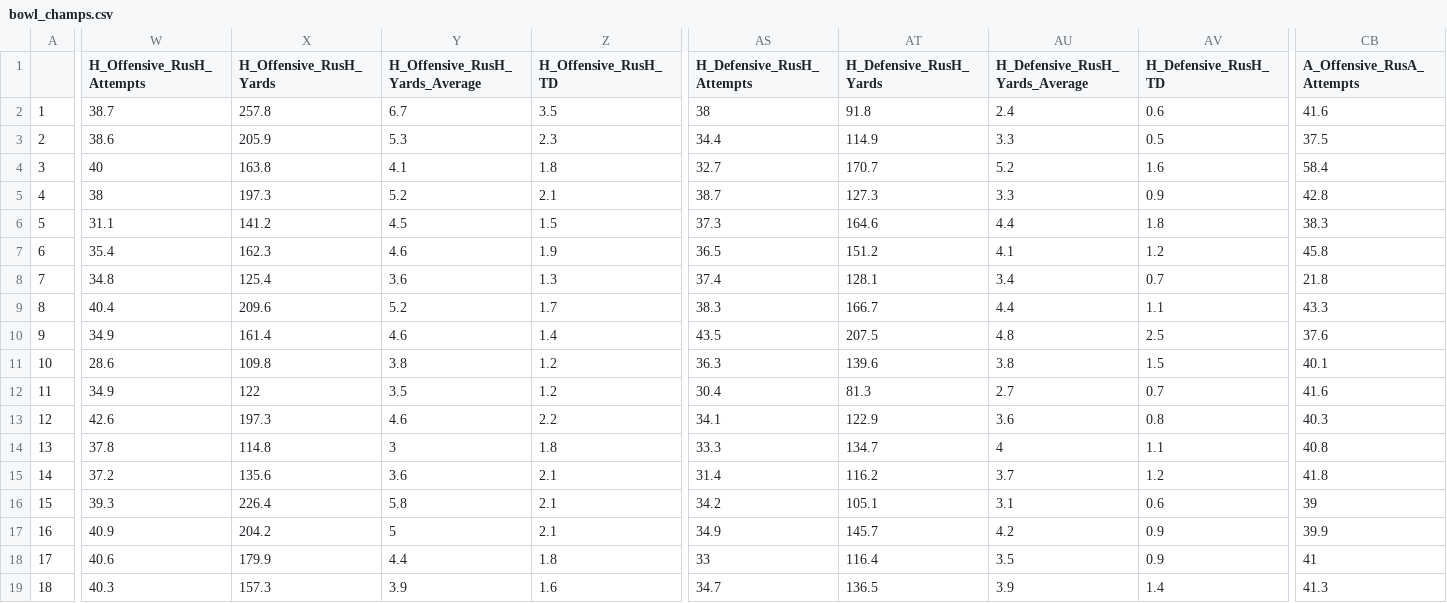
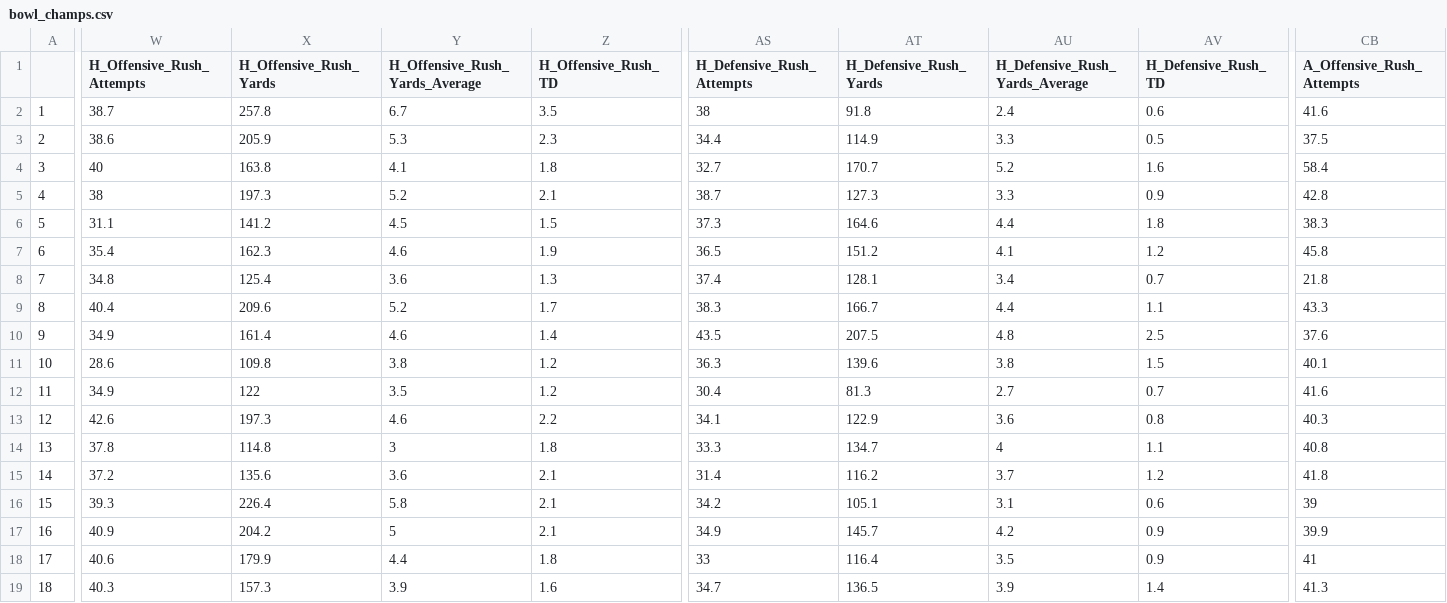
Before and after one commit to nuclearkatie/cfb-machine-learning, a CSV file: bowl_champs.csv, drawn as a sheet; only a part is shown, gaps mark what is left out; the diff covers the shown part only; the diff names each change by its address in the sheet, - before the commit and + after, or states it on an @@ line.

Commit message:
small updates to data

```diff
--- a/bowl_champs.csv
+++ b/bowl_champs.csv
-W1: H_Offensive_RusH_Attempts
+W1: H_Offensive_Rush_Attempts
-X1: H_Offensive_RusH_Yards
+X1: H_Offensive_Rush_Yards
-Y1: H_Offensive_RusH_Yards_Average
+Y1: H_Offensive_Rush_Yards_Average
-Z1: H_Offensive_RusH_TD
+Z1: H_Offensive_Rush_TD
-AS1: H_Defensive_RusH_Attempts
+AS1: H_Defensive_Rush_Attempts
-AT1: H_Defensive_RusH_Yards
+AT1: H_Defensive_Rush_Yards
-AU1: H_Defensive_RusH_Yards_Average
+AU1: H_Defensive_Rush_Yards_Average
-AV1: H_Defensive_RusH_TD
+AV1: H_Defensive_Rush_TD
-CB1: A_Offensive_RusA_Attempts
+CB1: A_Offensive_Rush_Attempts
```
Also changed, not shown: 7 edited cells elsewhere in this file, conf_champs.csv, data/power_5_teams_2018_end_of_regular_season_away.csv, 2 other files.
